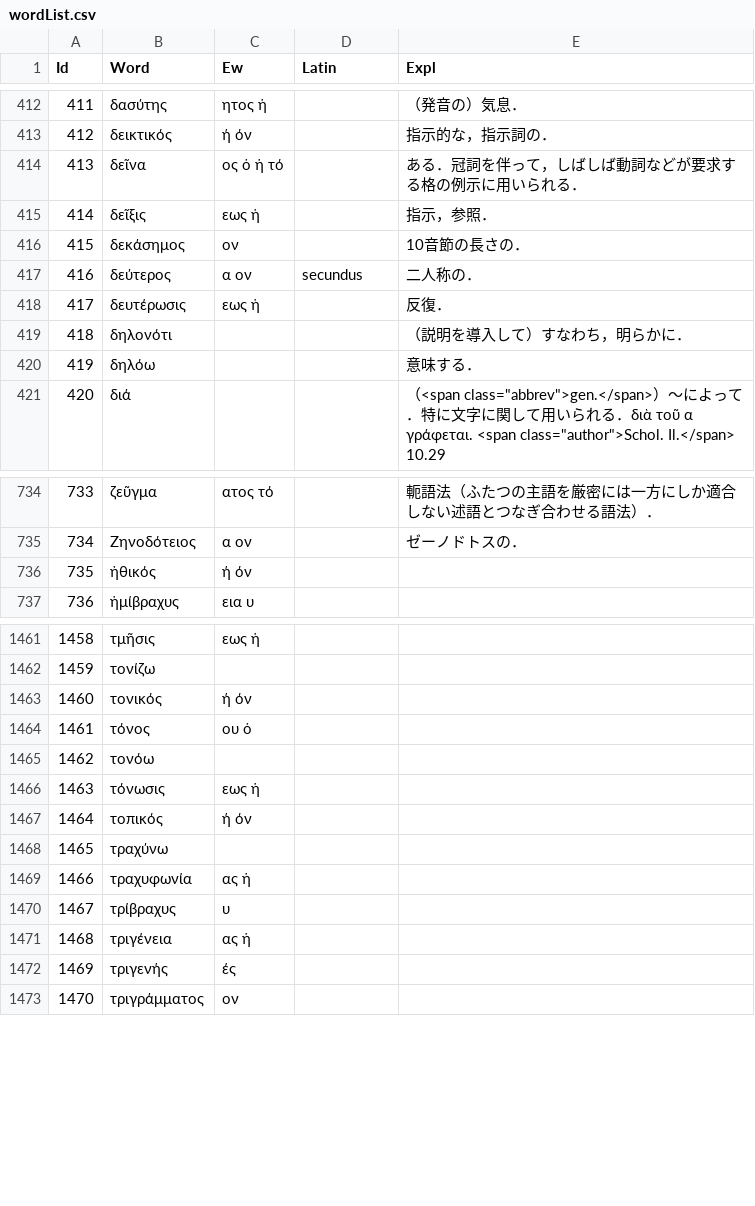
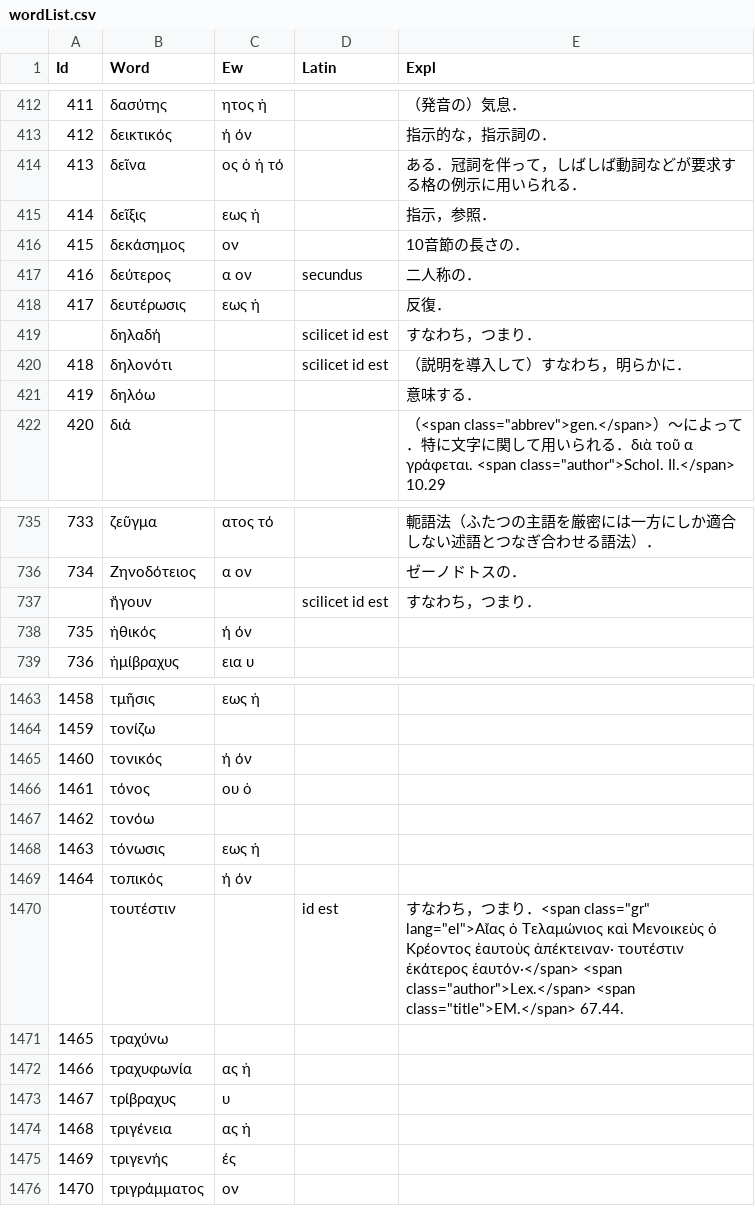
Before and after one commit to ncrt035/lexiconGrammaticum, a CSV file: wordList.csv, drawn as a sheet; only a part is shown, gaps mark what is left out.

Commit message:
Add new words δηλαδή, ἤγουν and τουτέστιν
This commit closes #9.

```diff
--- a/wordList.csv
+++ b/wordList.csv
@@ -418,3 +418,4 @@ Id,Word,Ew,Latin,Expl
 417,δευτέρωσις,εως ἡ,,反復．
-418,δηλονότι,,,（説明を導入して）すなわち，明らかに．
+,δηλαδή,,scilicet id est,すなわち，つまり．
+418,δηλονότι,,scilicet id est,（説明を導入して）すなわち，明らかに．
 419,δηλόω,,,意味する．
@@ -735,2 +736,3 @@ Id,Word,Ew,Latin,Expl
 734,Ζηνοδότειος,α ον,,ゼーノドトスの．
+,ἤγουν,,scilicet id est,すなわち，つまり．
 735,ἠθικός,ή όν,,
@@ -1467,2 +1469,3 @@ Id,Word,Ew,Latin,Expl
 1464,τοπικός,ή όν,,
+,τουτέστιν,,id est,"すなわち，つまり．<span class=""gr"" lang=""el"">Αἴας ὁ Τελαμώνιος καὶ Μενοικεὺς ὁ Κρέοντος ἑαυτοὺς ἀπέκτειναν· τουτέστιν ἑκάτερος ἑαυτόν·</span> <span class=""author"">Lex.</span> <span class=""title"">EM.</span> 67.44. "
 1465,τραχύνω,,,
```
